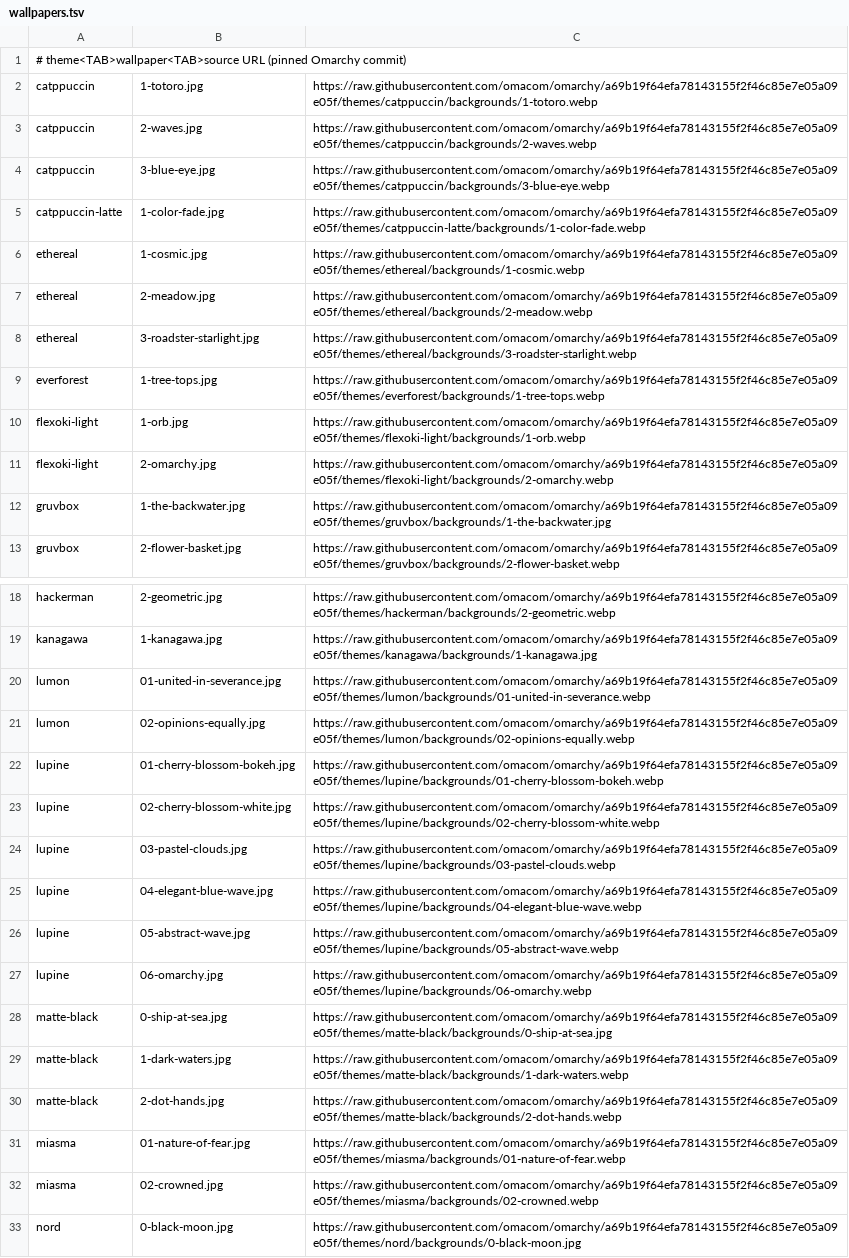
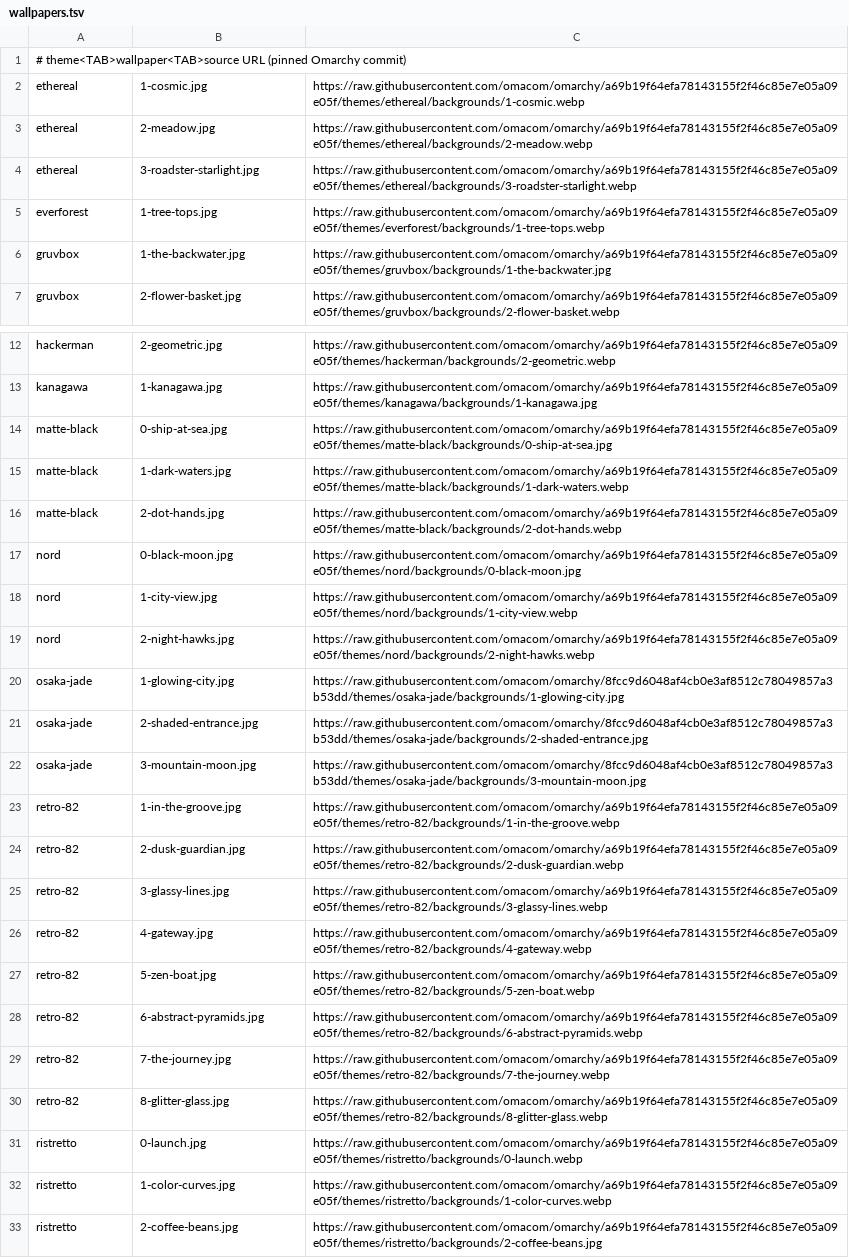
Before and after one commit to RossPlunkett/mint-dev-config, a TSV file: manifests/wallpapers.tsv, drawn as a sheet; only a part is shown, gaps mark what is left out; the shorter side is filled out with more unchanged rows; the diff covers the shown part only; the diff names each change by its address in the sheet, - before the commit and + after, or states it on an @@ line.

Commit message:
chore(rice): drop 8 rices, step workspaces per monitor
Remove miasma, rose-pine, starship, catppuccin, catppuccin-latte,
flexoki-light, lumon and lupine with their wallpapers; 14 remain.
super+alt+Left/Right now visit every desktop on the monitor.

```diff
--- a/manifests/wallpapers.tsv
+++ b/manifests/wallpapers.tsv
-row 2: catppuccin | 1-totoro.jpg | https://raw.githubusercontent.com/omacom/omarchy/a69b19f64efa78143155f2f46c85e7e05a09e05f/themes/catppuccin/backgrounds/1-totoro.webp
-row 3: catppuccin | 2-waves.jpg | https://raw.githubusercontent.com/omacom/omarchy/a69b19f64efa78143155f2f46c85e7e05a09e05f/themes/catppuccin/backgrounds/2-waves.webp
-row 4: catppuccin | 3-blue-eye.jpg | https://raw.githubusercontent.com/omacom/omarchy/a69b19f64efa78143155f2f46c85e7e05a09e05f/themes/catppuccin/backgrounds/3-blue-eye.webp
-row 5: catppuccin-latte | 1-color-fade.jpg | https://raw.githubusercontent.com/omacom/omarchy/a69b19f64efa78143155f2f46c85e7e05a09e05f/themes/catppuccin-latte/backgrounds/1-color-fade.webp
-row 10: flexoki-light | 1-orb.jpg | https://raw.githubusercontent.com/omacom/omarchy/a69b19f64efa78143155f2f46c85e7e05a09e05f/themes/flexoki-light/backgrounds/1-orb.webp
-row 11: flexoki-light | 2-omarchy.jpg | https://raw.githubusercontent.com/omacom/omarchy/a69b19f64efa78143155f2f46c85e7e05a09e05f/themes/flexoki-light/backgrounds/2-omarchy.webp
-row 20: lumon | 01-united-in-severance.jpg | https://raw.githubusercontent.com/omacom/omarchy/a69b19f64efa78143155f2f46c85e7e05a09e05f/themes/lumon/backgrounds/01-united-in-severance.webp
-row 21: lumon | 02-opinions-equally.jpg | https://raw.githubusercontent.com/omacom/omarchy/a69b19f64efa78143155f2f46c85e7e05a09e05f/themes/lumon/backgrounds/02-opinions-equally.webp
-row 22: lupine | 01-cherry-blossom-bokeh.jpg | https://raw.githubusercontent.com/omacom/omarchy/a69b19f64efa78143155f2f46c85e7e05a09e05f/themes/lupine/backgrounds/01-cherry-blossom-bokeh.webp
-row 23: lupine | 02-cherry-blossom-white.jpg | https://raw.githubusercontent.com/omacom/omarchy/a69b19f64efa78143155f2f46c85e7e05a09e05f/themes/lupine/backgrounds/02-cherry-blossom-white.webp
-row 24: lupine | 03-pastel-clouds.jpg | https://raw.githubusercontent.com/omacom/omarchy/a69b19f64efa78143155f2f46c85e7e05a09e05f/themes/lupine/backgrounds/03-pastel-clouds.webp
-row 25: lupine | 04-elegant-blue-wave.jpg | https://raw.githubusercontent.com/omacom/omarchy/a69b19f64efa78143155f2f46c85e7e05a09e05f/themes/lupine/backgrounds/04-elegant-blue-wave.webp
-row 26: lupine | 05-abstract-wave.jpg | https://raw.githubusercontent.com/omacom/omarchy/a69b19f64efa78143155f2f46c85e7e05a09e05f/themes/lupine/backgrounds/05-abstract-wave.webp
-row 27: lupine | 06-omarchy.jpg | https://raw.githubusercontent.com/omacom/omarchy/a69b19f64efa78143155f2f46c85e7e05a09e05f/themes/lupine/backgrounds/06-omarchy.webp
-row 31: miasma | 01-nature-of-fear.jpg | https://raw.githubusercontent.com/omacom/omarchy/a69b19f64efa78143155f2f46c85e7e05a09e05f/themes/miasma/backgrounds/01-nature-of-fear.webp
-row 32: miasma | 02-crowned.jpg | https://raw.githubusercontent.com/omacom/omarchy/a69b19f64efa78143155f2f46c85e7e05a09e05f/themes/miasma/backgrounds/02-crowned.webp
```
Also changed, not shown: 7 removed rows elsewhere in this file, 10 other files.
